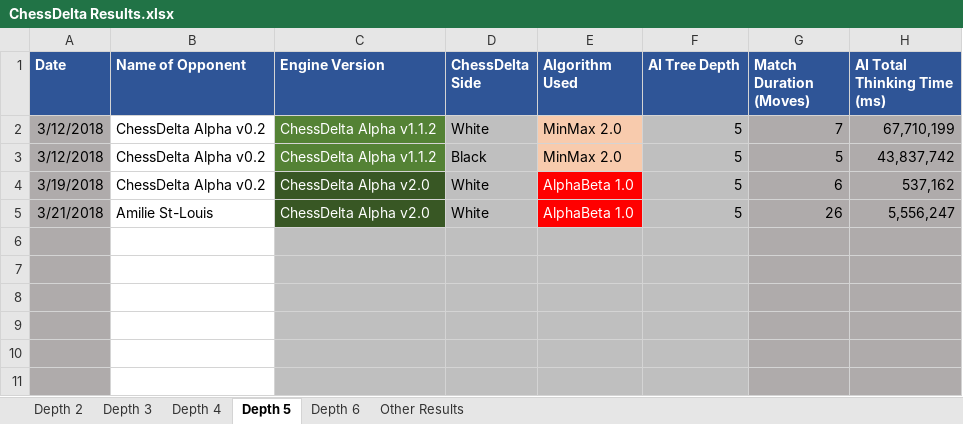
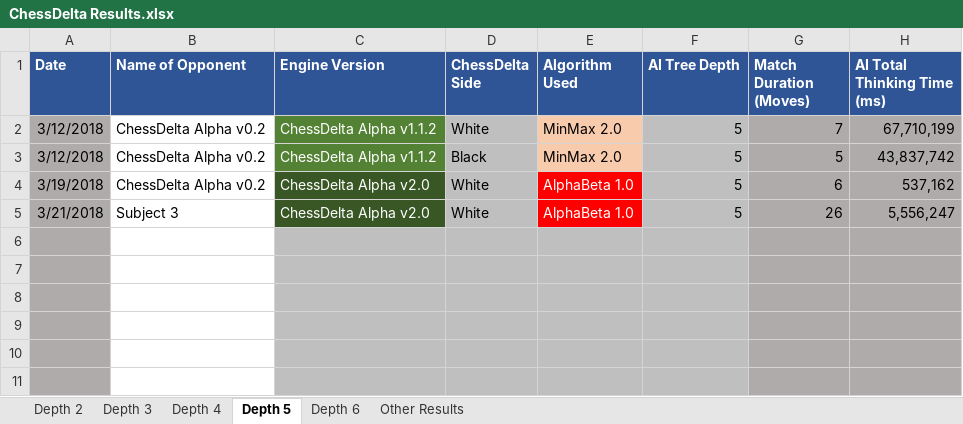
Before and after one commit to dangarmol/chess-delta, an Excel workbook: doc/Report/ChessDelta Results.xlsx, sheet Depth 5, drawn as a sheet; only a part is shown; values as stored, in another font and other column widths than the file's, no borders; conditional formats not drawn; the diff names each change by its address in the sheet, - before the commit and + after, or states it on an @@ line.

```diff
--- a/doc/Report/ChessDelta Results.xlsx (sheet Depth 5)
+++ b/doc/Report/ChessDelta Results.xlsx (sheet Depth 5)
-B5 (Name of Opponent): Amilie St-Louis
+B5 (Name of Opponent): Subject 3
```
Also changed, not shown: sheet Depth 3, 1 other file.
